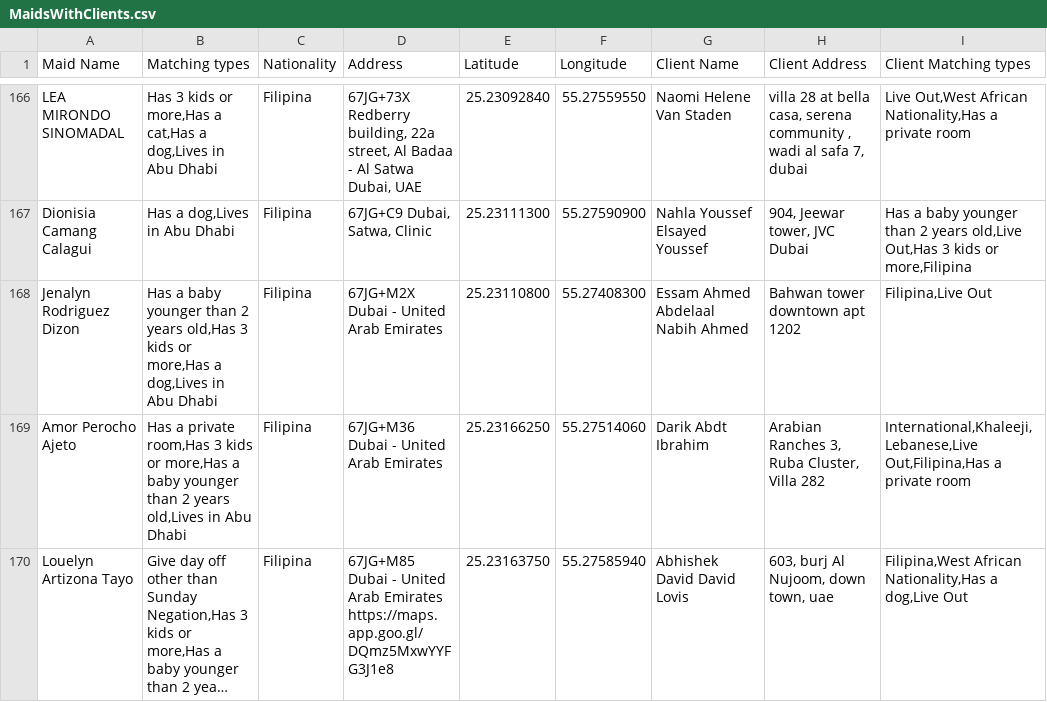
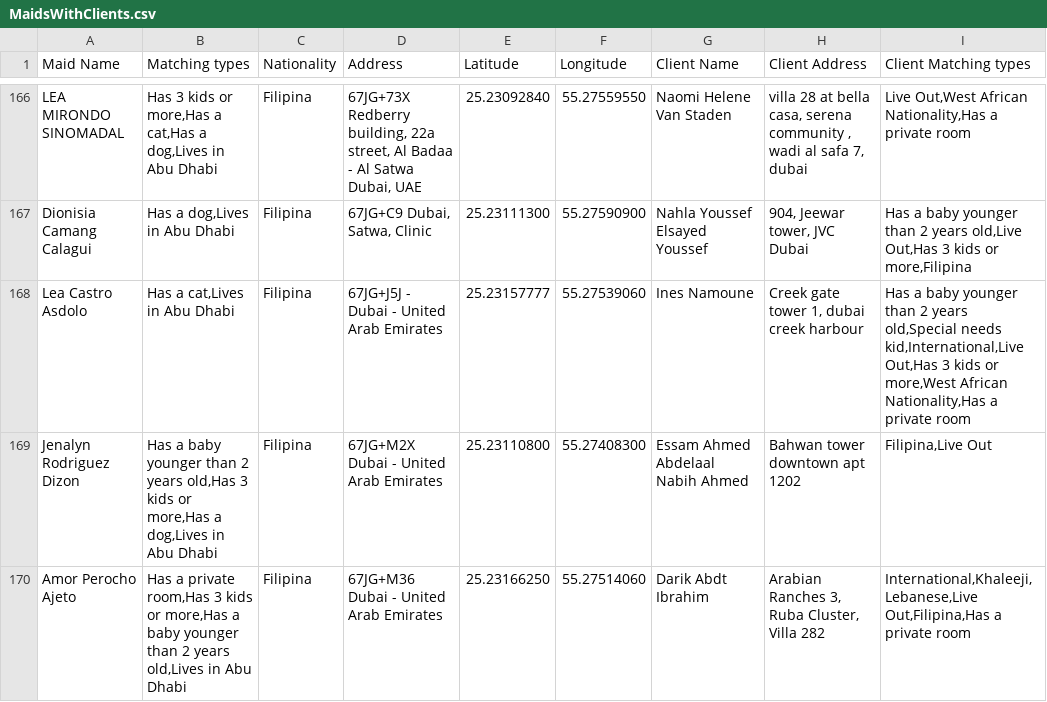
Before and after one commit to charbelchdid/map, a CSV file: MaidsWithClients.csv, drawn as a sheet; only a part is shown, gaps mark what is left out; the shorter side is filled out with more unchanged rows; long unchanged cells end in …; the diff covers the shown part only.

Commit message:
Update MaidsWithClients.csv - 2025-11-10T08:11:06.350Z

```diff
--- a/MaidsWithClients.csv
+++ b/MaidsWithClients.csv
@@ -214,2 +214,3 @@ Dionisia Camang Calagui,"Has a dog,Lives in Abu Dhabi",Filipina,"67JG+C9 Dubai,
 Satwa, Clinic",25.23111300,55.27590900,Nahla Youssef Elsayed Youssef,"904, Jeewar tower, JVC Dubai","Has a baby younger than 2 years old,Live Out,Has 3 kids or more,Filipina"
+Lea Castro Asdolo,"Has a cat,Lives in Abu Dhabi",Filipina,67JG+J5J - Dubai - United Arab Emirates,25.23157777,55.27539060,Ines Namoune,"Creek gate tower 1, dubai creek harbour","Has a baby younger than 2 years old,Special needs kid,International,Live Out,Has 3 kids or more,West African Nationality,Has a private room"
 Jenalyn Rodriguez Dizon,"Has a baby younger than 2 years old,Has 3 kids or more,Has a dog,Lives in Abu Dhabi",Filipina,67JG+M2X Dubai - United Arab Emirates,25.23110800,55.27408300,Essam Ahmed Abdelaal Nabih Ahmed,Bahwan tower downtown apt 1202,"Filipina,Live Out"
```
Also changed, not shown: 2 added rows and 1 edited cell elsewhere in this file.
